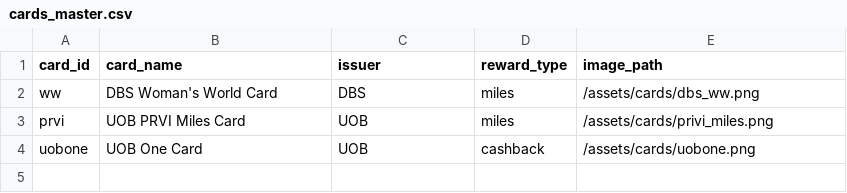
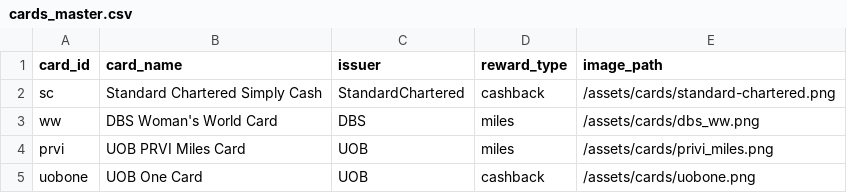
Before and after one commit to SMU-MITB-IS631-Project/IS631-group-project, a CSV file: frontend/public/data/cards_master.csv, drawn as a sheet.

```diff
--- a/frontend/public/data/cards_master.csv
+++ b/frontend/public/data/cards_master.csv
@@ -1,2 +1,3 @@
 card_id,card_name,issuer,reward_type,image_path
+sc,Standard Chartered Simply Cash,StandardChartered,cashback,/assets/cards/standard-chartered.png
 ww,DBS Woman's World Card,DBS,miles,/assets/cards/dbs_ww.png
```
Also changed, not shown: 5 other files.
